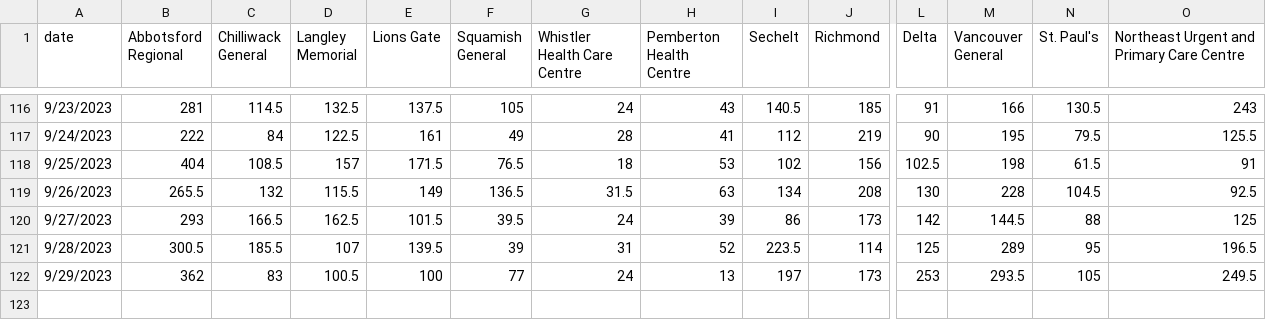
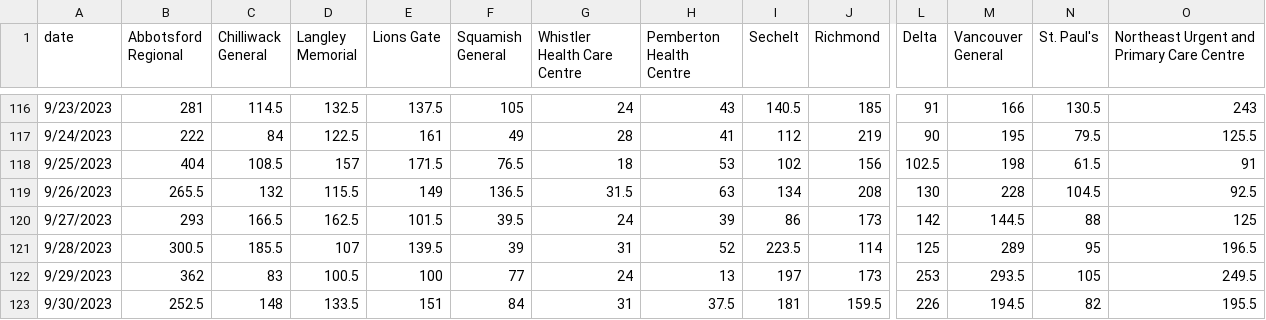
Before and after one commit to vs-postmedia/er-wait-time-scraper, a CSV file: data/daily-median-waits.csv, drawn as a sheet; only a part is shown, gaps mark what is left out; rows hold the shown columns only; the diff names each change by its address in the sheet, - before the commit and + after, or states it on an @@ line.

```diff
--- a/data/daily-median-waits.csv
+++ b/data/daily-median-waits.csv
+row 123: 9/30/2023 | 252.5 | 148 | 133.5 | 151 | 84 | 31 | 37.5 | 181 | 159.5 | 226 | 194.5 | 82 | 195.5
```
Also changed, not shown: data/daily-median-stays.csv, data/hospital-medians.csv.
